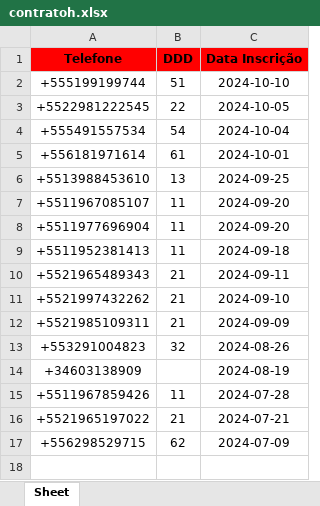
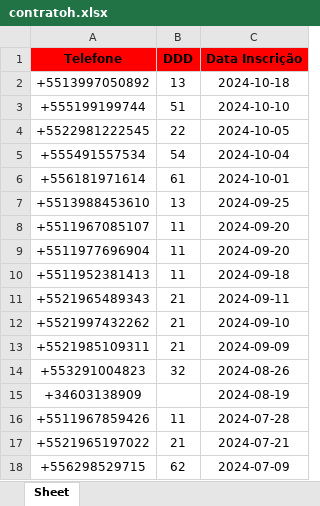
Before and after one commit to solucionai/dashboard, an Excel workbook: contratoh.xlsx, sheet Sheet, drawn as a sheet; values as stored, in another font and other column widths than the file's, no borders; the diff names each change by its address in the sheet, - before the commit and + after, or states it on an @@ line.

```diff
--- a/contratoh.xlsx (sheet Sheet)
+++ b/contratoh.xlsx (sheet Sheet)
+row 2: +5513997050892 | 13 | 2024-10-18
```
Also changed, not shown: contratog.xlsx, etiquetas.xlsx, 2 other files.
